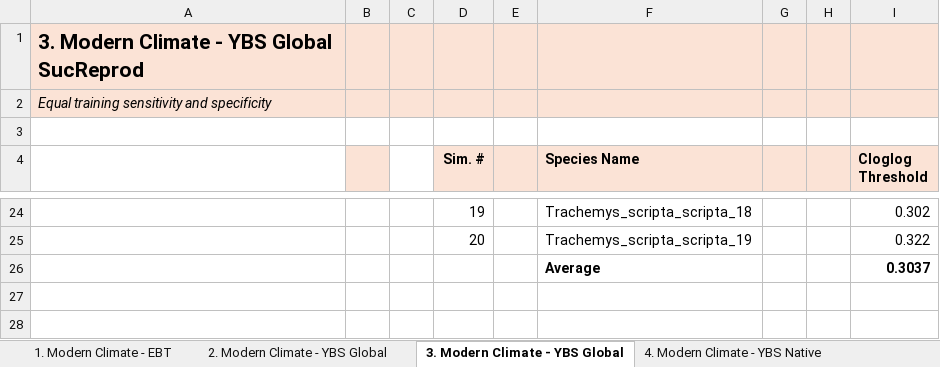
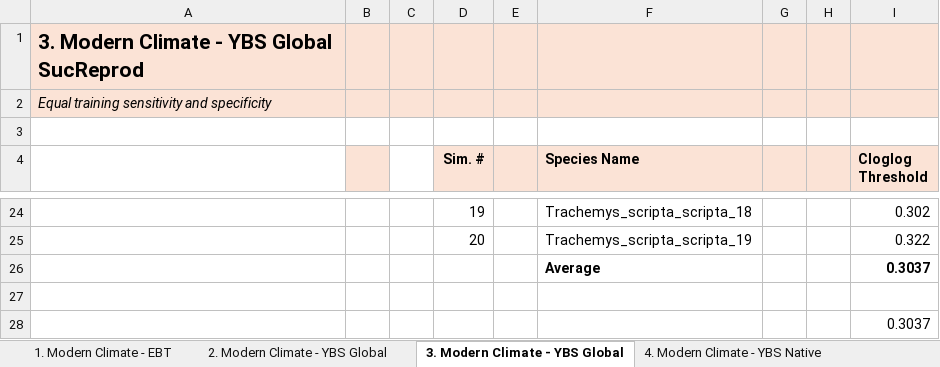
Before and after one commit to 2601547/turtlebay, an Excel workbook: 2. Maxent Output/Cloglog Threshold Average Consolidated.xlsx, sheet 3. Modern Climate - YBS Global, drawn as a sheet; only a part is shown, gaps mark what is left out; values as stored, in another font and other column widths than the file's, no borders; the diff names each change by its address in the sheet, - before the commit and + after, or states it on an @@ line.

```diff
--- a/2. Maxent Output/Cloglog Threshold Average Consolidated.xlsx (sheet 3. Modern Climate - YBS Global)
+++ b/2. Maxent Output/Cloglog Threshold Average Consolidated.xlsx (sheet 3. Modern Climate - YBS Global)
+row 27: (empty)
+row 28:  |  |  |  |  |  |  |  | 0.3037
```
Also changed, not shown: sheet 8. Future Climate - YBS Native, sheet 1. Modern Climate - EBT, sheet 4. Modern Climate - YBS Native, sheet 5. Future Climate - EBT, sheet 7. Future Climate - YBS Global, 2 other files.
